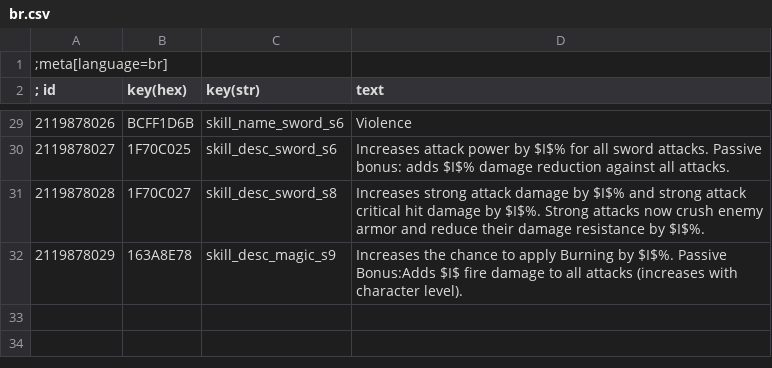
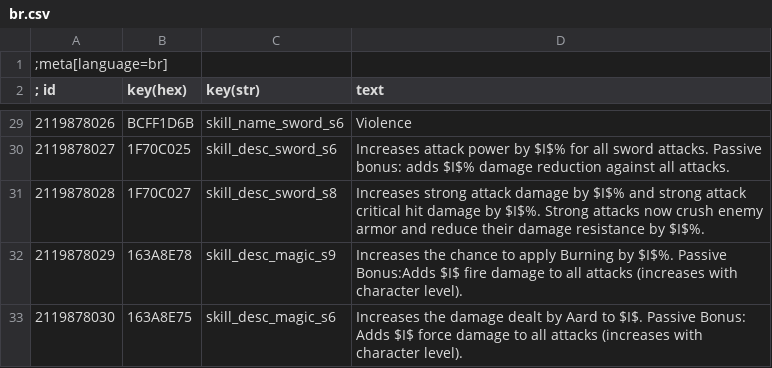
Before and after one commit to dragnilar/ModDragnilarEdit, a CSV file: DragnilarEdit/strings/CSV/br.csv, drawn as a sheet; only a part is shown, gaps mark what is left out.

```diff
--- a/DragnilarEdit/strings/CSV/br.csv
+++ b/DragnilarEdit/strings/CSV/br.csv
@@ -32 +32,2 @@
 2119878029|163A8E78|skill_desc_magic_s9|Increases the chance to apply Burning by $I$%. Passive Bonus:Adds $I$ fire damage to all attacks (increases with character level).
+2119878030|163A8E75|skill_desc_magic_s6|Increases the damage dealt by Aard to $I$. Passive Bonus: Adds $I$ force damage to all attacks (increases with character level).
```
Also changed, not shown: DragnilarEdit/strings/CSV/ar.csv, DragnilarEdit/strings/CSV/cz.csv, 35 other files.
